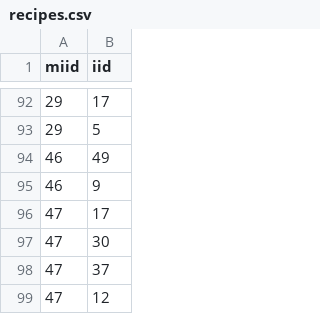
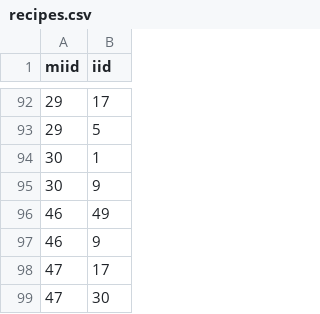
Before and after one commit to Hlotfy/eltabler, a CSV file: batch/recipes.csv, drawn as a sheet; only a part is shown, gaps mark what is left out; the shorter side is filled out with more unchanged rows; the diff names each change by its address in the sheet, - before the commit and + after, or states it on an @@ line.

Commit message:
updated recipes

```diff
--- a/batch/recipes.csv
+++ b/batch/recipes.csv
+row 94: 30 | 1
+row 95: 30 | 9
```
